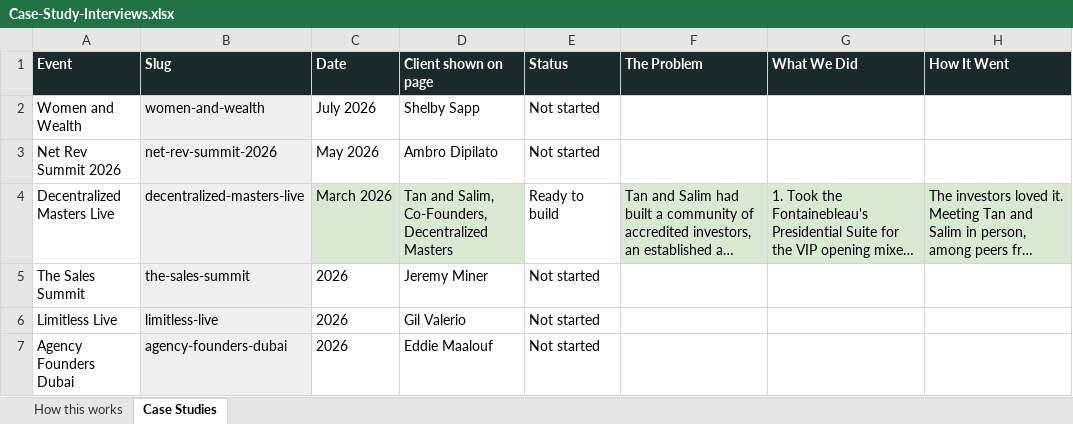
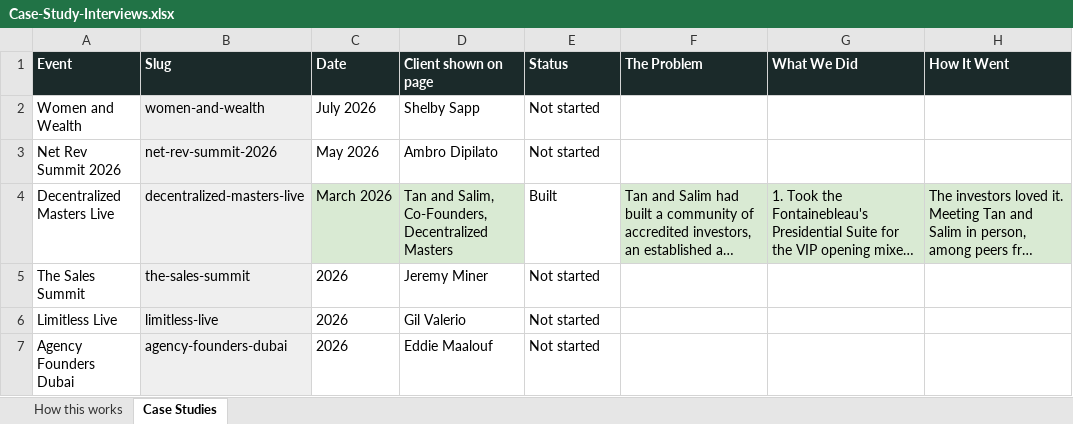
Before and after one commit to Iconic-Becker/IconEventsSite, an Excel workbook: docs/case-studies/Case-Study-Interviews.xlsx, sheet Case Studies, drawn as a sheet; only a part is shown; long unchanged cells end in …; values as stored, in another font and other column widths than the file's, no borders; the diff names each change by its address in the sheet, - before the commit and + after, or states it on an @@ line.

```diff
--- a/docs/case-studies/Case-Study-Interviews.xlsx (sheet Case Studies)
+++ b/docs/case-studies/Case-Study-Interviews.xlsx (sheet Case Studies)
-E4 (Status): Ready to build
+E4 (Status): Built
```
Also changed, not shown: 1 other file.
